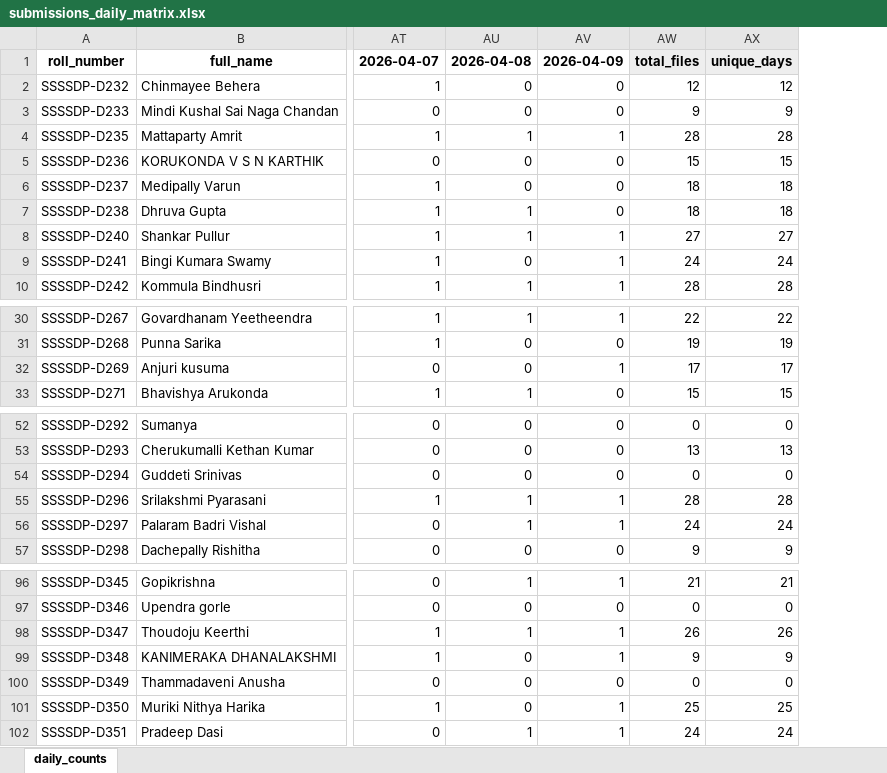
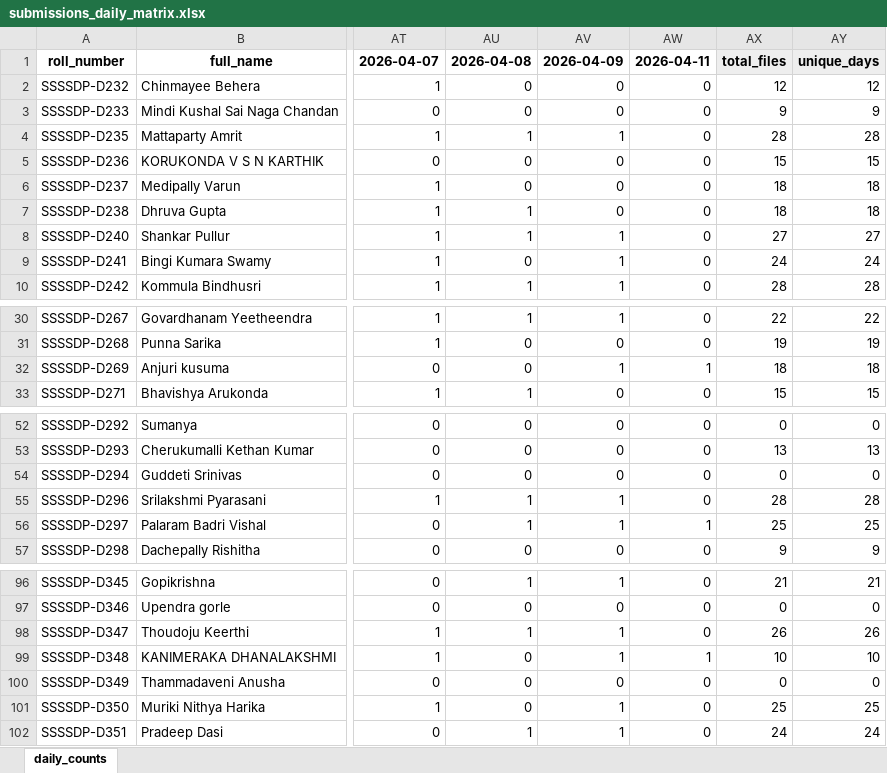
Before and after one commit to EaswarammaPreranaInc/SethuBatch3_DataEngineers, an Excel workbook: reports/submissions_daily_matrix.xlsx, sheet daily_counts, drawn as a sheet; only a part is shown, gaps mark what is left out; values as stored, in another font and other column widths than the file's, no borders; addresses are those after the commit; the diff names each change by its address in the sheet, - before the commit and + after, or states it on an @@ line.

```diff
--- a/reports/submissions_daily_matrix.xlsx (sheet daily_counts)
+++ b/reports/submissions_daily_matrix.xlsx (sheet daily_counts)
+column AW, rows 1-10: 2026-04-11 | 0 | 0 | 0 | 0 | 0 | 0 | 0 | 0 | 0; rows 30-33: 0 | 0 | 1 | 0; rows 52-57: 0 | 0 | 0 | 0 | 1 | 0; rows 96-102: 0 | 0 | 0 | 1 | 0 | 0 | 0
-AX32: 17
+AX32: 18
-AY32: 17
+AY32: 18
-AX56: 24
+AX56: 25
-AY56: 24
+AY56: 25
-AX99: 9
+AX99: 10
-AY99: 9
+AY99: 10
```
Also changed, not shown: 5 other files.
